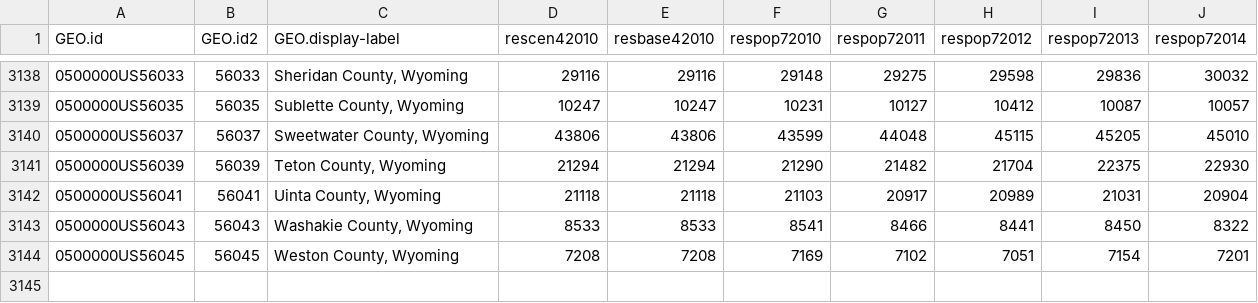
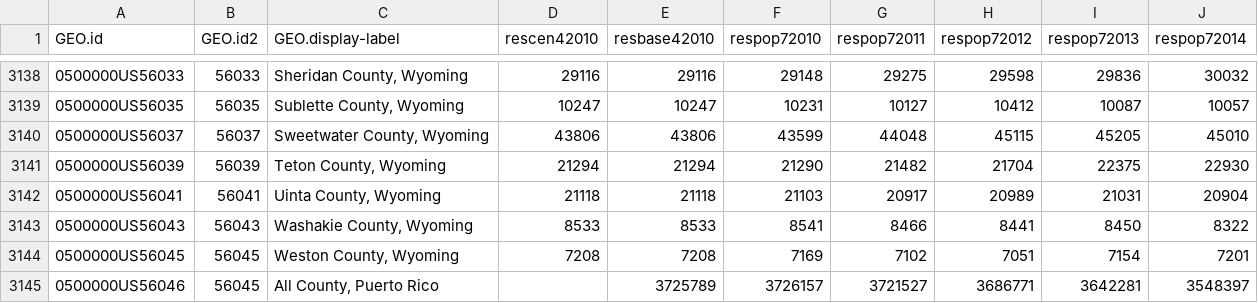
Before and after one commit to Capitalytics/census_for, a CSV file: data/2014-census-data.csv, drawn as a sheet; only a part is shown, gaps mark what is left out; the diff names each change by its address in the sheet, - before the commit and + after, or states it on an @@ line.

Commit message:
added specs for state, Puerto Rico addition for State population class

```diff
--- a/data/2014-census-data.csv
+++ b/data/2014-census-data.csv
+row 3145: 0500000US56046 | 56045 | All County, Puerto Rico |  | 3725789 | 3726157 | 3721527 | 3686771 | 3642281 | 3548397
```
Also changed, not shown: 2 other files.
